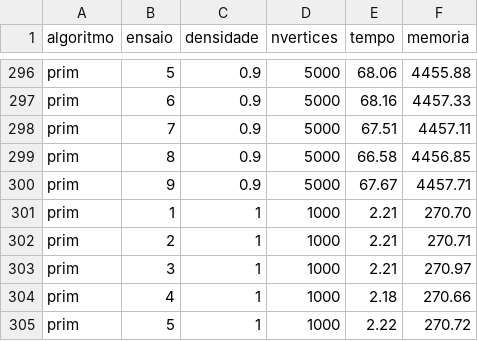
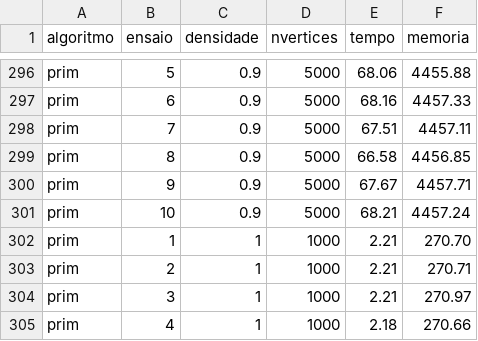
Before and after one commit to rwnicholas/fluffy-potato, a CSV file: PE/Artigo/data/result.csv, drawn as a sheet; only a part is shown, gaps mark what is left out; the shorter side is filled out with more unchanged rows; the diff names each change by its address in the sheet, - before the commit and + after, or states it on an @@ line.

Commit message:
missing data

```diff
--- a/PE/Artigo/data/result.csv
+++ b/PE/Artigo/data/result.csv
+row 301: prim | 10 | 0.9 | 5000 | 68.21 | 4457.24
```
Also changed, not shown: 5 other files.
